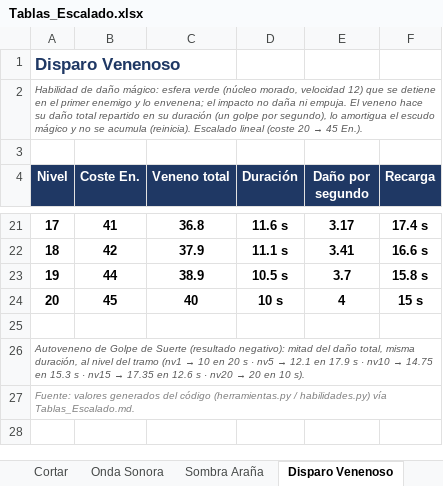
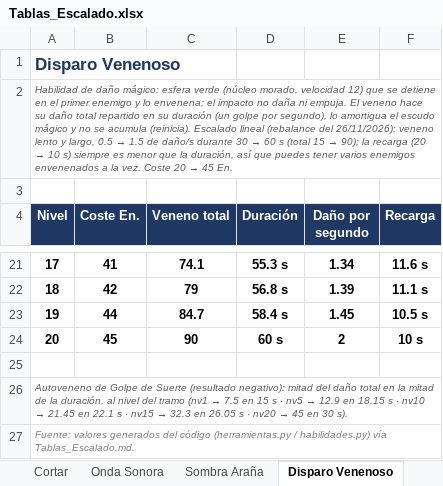
Before and after one commit to Kevin498777/Level_UP, an Excel workbook: Documentacion/Tablas_Escalado.xlsx, sheet Disparo Venenoso, drawn as a sheet; only a part is shown, gaps mark what is left out; values as stored, in another font and other column widths than the file's, no borders; the diff covers the shown part only; the diff names each change by its address in the sheet, - before the commit and + after, or states it on an @@ line.

Commit message:
[TWEAK] (habilidades): Disparo Venenoso lento y largo (0.5-1.5/s durante 30-60 s, CD 20-10 s) y autoveneno a la mitad de duracion

```diff
--- a/Documentacion/Tablas_Escalado.xlsx (sheet Disparo Venenoso)
+++ b/Documentacion/Tablas_Escalado.xlsx (sheet Disparo Venenoso)
@@ A2 (Nivel): …Escalado lineal (coste 20 → 45 En.). → …Escalado lineal (rebalance del 26/11/2026): veneno lento y largo, 0.5 → 1.5 de daño/s durante 30 → 60 s (total 15 → 90); la recarga (20 → 10 s) siempre es menor que la duración, así que puedes tener varios enemigos envenenados a la vez. Coste 20 → 45 En. @@
-C21 (Veneno total): 36.8
+C21 (Veneno total): 74.1
-D21 (Duración): 11.6 s
+D21 (Duración): 55.3 s
-E21 (Daño por segundo): 3.17
+E21 (Daño por segundo): 1.34
-F21 (Recarga): 17.4 s
+F21 (Recarga): 11.6 s
-C22 (Veneno total): 37.9
+C22 (Veneno total): 79
-D22 (Duración): 11.1 s
+D22 (Duración): 56.8 s
-E22 (Daño por segundo): 3.41
+E22 (Daño por segundo): 1.39
-F22 (Recarga): 16.6 s
+F22 (Recarga): 11.1 s
-C23 (Veneno total): 38.9
+C23 (Veneno total): 84.7
-D23 (Duración): 10.5 s
+D23 (Duración): 58.4 s
-E23 (Daño por segundo): 3.7
+E23 (Daño por segundo): 1.45
-F23 (Recarga): 15.8 s
+F23 (Recarga): 10.5 s
-C24 (Veneno total): 40
+C24 (Veneno total): 90
-D24 (Duración): 10 s
+D24 (Duración): 60 s
-E24 (Daño por segundo): 4
+E24 (Daño por segundo): 2
-F24 (Recarga): 15 s
+F24 (Recarga): 10 s
@@ A26 (Nivel): …del daño total, misma duración, al nivel del tramo (nv1 → 10 en 20 s · nv5 → 12.1 en 17.9 s · nv10 → 14.75 en 15.3 s · nv15 → 17.35 en 12.6 s · nv20 → 20 en 10 s). → …del daño total en la mitad de la duración, al nivel del tramo (nv1 → 7.5 en 15 s · nv5 → 12.9 en 18.15 s · nv10 → 21.45 en 22.1 s · nv15 → 32.3 en 26.05 s · nv20 → 45 en 30 s). @@
```
Also changed, not shown: 63 edited cells elsewhere in this sheet, sheet Paso 0, sheet Golpe de Suerte, 12 other files.
